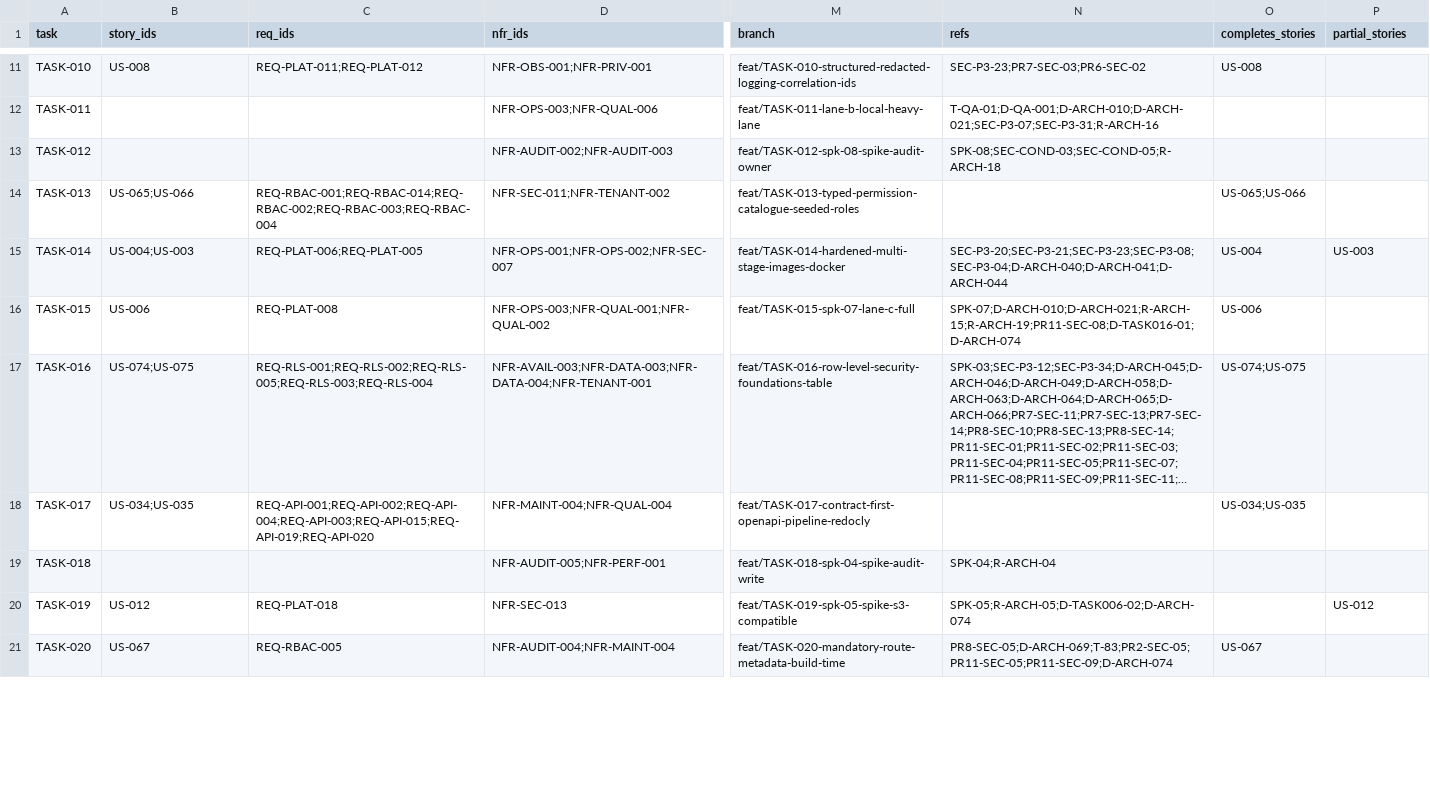
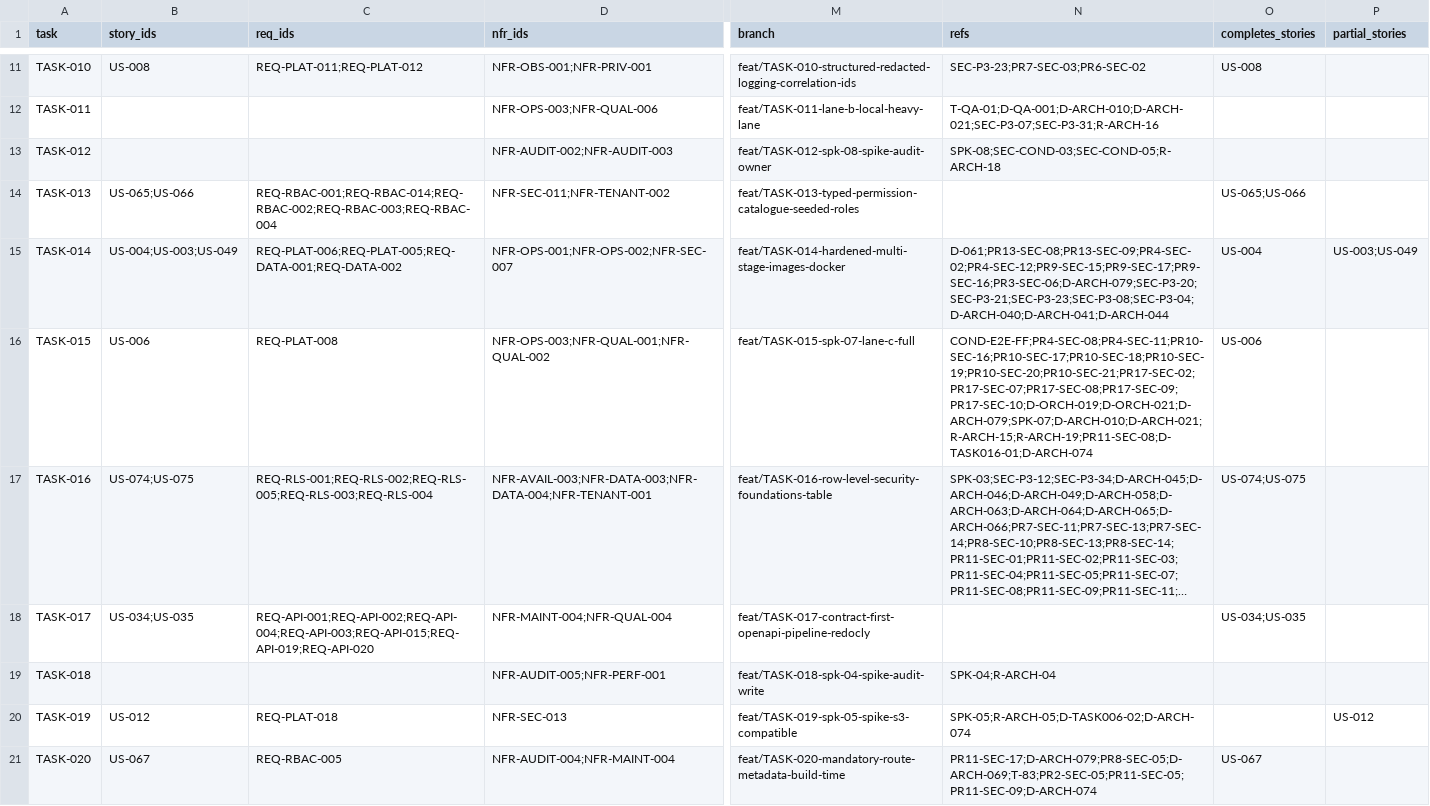
Before and after one commit to sukhchdit/shipcube, a CSV file: docs/04-plan/task-map.csv, drawn as a sheet; only a part is shown, gaps mark what is left out; long unchanged cells end in …; the diff covers the shown part only; the diff names each change by its address in the sheet, - before the commit and + after, or states it on an @@ line.

```diff
--- a/docs/04-plan/task-map.csv
+++ b/docs/04-plan/task-map.csv
-B15 (story_ids): US-004;US-003
+B15 (story_ids): US-004;US-003;US-049
-C15 (req_ids): REQ-PLAT-006;REQ-PLAT-005
+C15 (req_ids): REQ-PLAT-006;REQ-PLAT-005;REQ-DATA-001;REQ-DATA-002
-N15 (refs): SEC-P3-20;SEC-P3-21;SEC-P3-23;SEC-P3-08;SEC-P3-04;D-ARCH-040;D-ARCH-041;D-ARCH-044
+N15 (refs): D-061;PR13-SEC-08;PR13-SEC-09;PR4-SEC-02;PR4-SEC-12;PR9-SEC-15;PR9-SEC-17;PR9-SEC-16;PR3-SEC-06;D-ARCH-079;SEC-P3-20;SEC-P3-21;SEC-P3-23;SEC-P3-08;SEC-P3-04;D-ARCH-040;D-ARCH-041;D-ARCH-044
-P15 (partial_stories): US-003
+P15 (partial_stories): US-003;US-049
-N16 (refs): SPK-07;D-ARCH-010;D-ARCH-021;R-ARCH-15;R-ARCH-19;PR11-SEC-08;D-TASK016-01;D-ARCH-074
+N16 (refs): COND-E2E-FF;PR4-SEC-08;PR4-SEC-11;PR10-SEC-16;PR10-SEC-17;PR10-SEC-18;PR10-SEC-19;PR10-SEC-20;PR10-SEC-21;PR17-SEC-02;PR17-SEC-07;PR17-SEC-08;PR17-SEC-09;PR17-SEC-10;D-ORCH-019;D-ORCH-021;D-ARCH-079;SPK-07;D-ARCH-010;D-ARCH-021;R-ARCH-15;R-ARCH-19;PR11-SEC-08;D-TASK016-01;D-ARCH-074
-N21 (refs): PR8-SEC-05;D-ARCH-069;T-83;PR2-SEC-05;PR11-SEC-05;PR11-SEC-09;D-ARCH-074
+N21 (refs): PR11-SEC-17;D-ARCH-079;PR8-SEC-05;D-ARCH-069;T-83;PR2-SEC-05;PR11-SEC-05;PR11-SEC-09;D-ARCH-074
```
Also changed, not shown: 17 edited cells elsewhere in this file, 21 other files.
